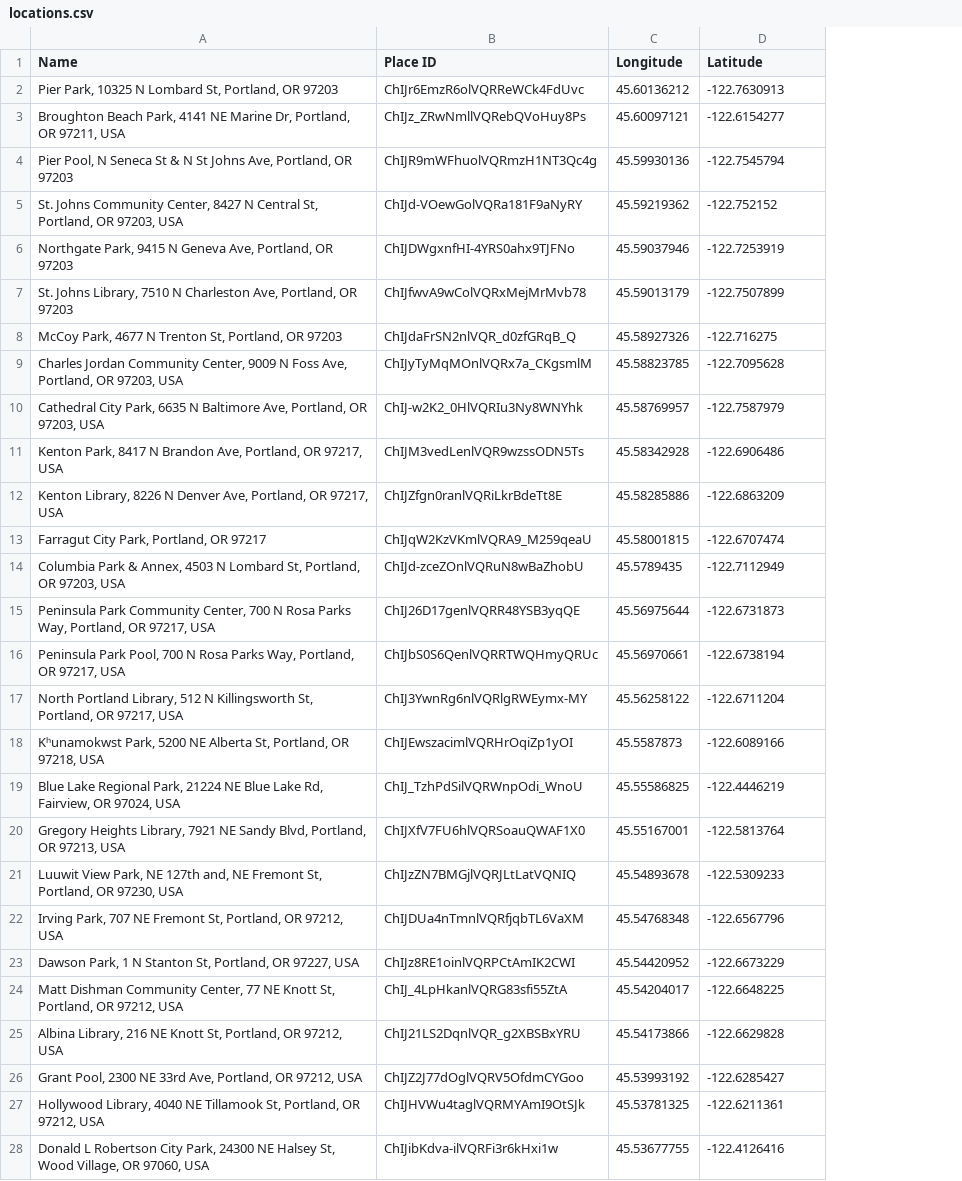
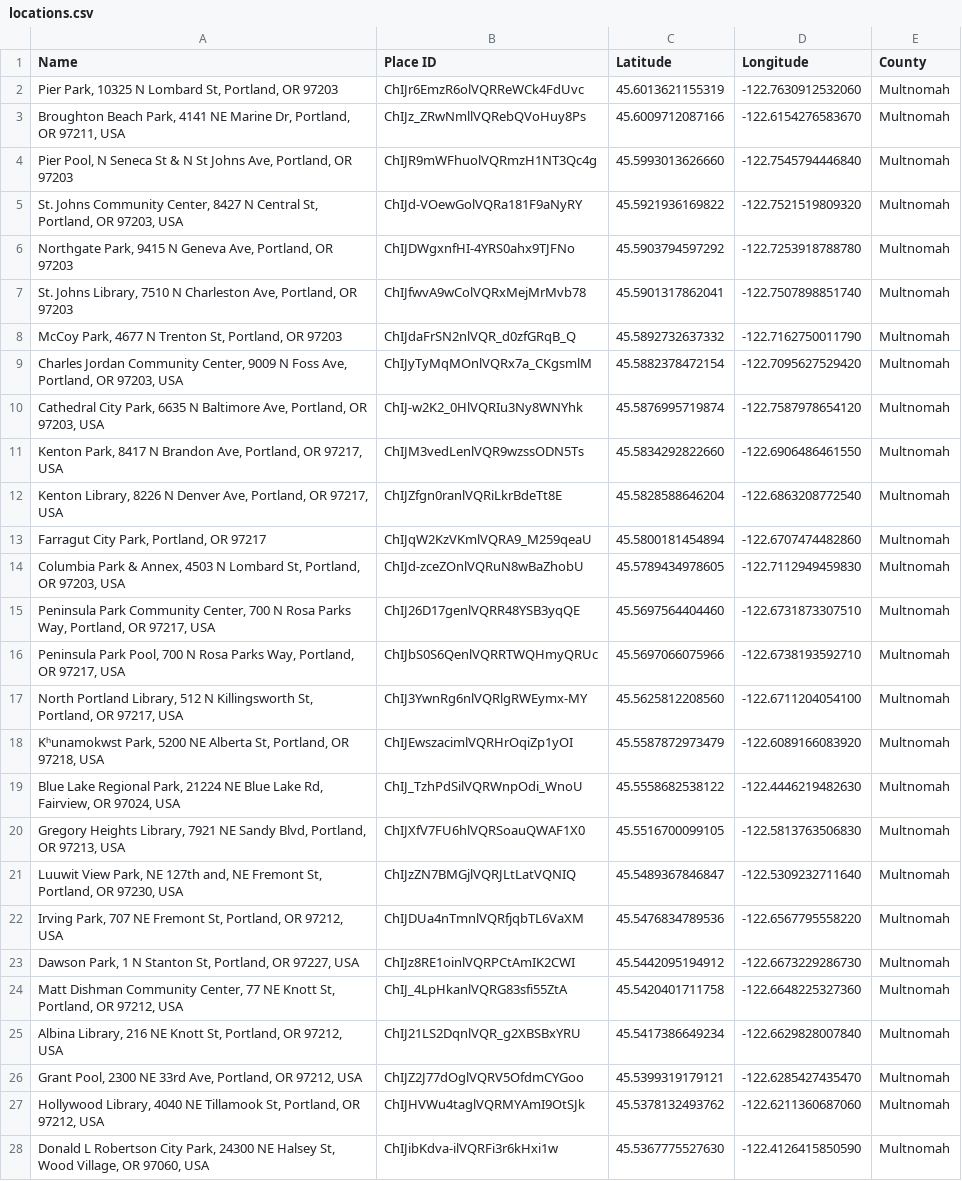
Before and after one commit to MilanDonhowe/getcool, a CSV file: public/data/locations.csv, drawn as a sheet; only a part is shown; removed rows and columns are numbered as before the commit, all else as after; the diff covers the shown part only; the diff names each change by its address in the sheet, - before the commit and + after, or states it on an @@ line.

Commit message:
added benton & lincoln county locations

```diff
--- a/public/data/locations.csv
+++ b/public/data/locations.csv
-column C (Longitude), rows 2-28: 45.60136212 | 45.60097121 | 45.59930136 | 45.59219362 | 45.59037946 | 45.59013179 | 45.58927326 | 45.58823785 | 45.58769957 | 45.58342928 | 45.58285886 | 45.58001815 | 45.5789435 | 45.56975644 | 45.56970661 | 45.56258122 | 45.5587873 | 45.55586825 | 45.55167001 | 45.54893678 | 45.54768348 | 45.54420952 | 45.54204017 | 45.54173866 | 45.53993192 | 45.53781325 | 45.53677755
+column D (Longitude), rows 2-28: -122.7630912532060 | -122.6154276583670 | -122.7545794446840 | -122.7521519809320 | -122.7253918788780 | -122.7507898851740 | -122.7162750011790 | -122.7095627529420 | -122.7587978654120 | -122.6906486461550 | -122.6863208772540 | -122.6707474482860 | -122.7112949459830 | -122.6731873307510 | -122.6738193592710 | -122.6711204054100 | -122.6089166083920 | -122.4446219482630 | -122.5813763506830 | -122.5309232711640 | -122.6567795558220 | -122.6673229286730 | -122.6648225327360 | -122.6629828007840 | -122.6285427435470 | -122.6211360687060 | -122.4126415850590
+column E (County), rows 2-28: all Multnomah
-C2 (Latitude): -122.7630913
+C2 (Latitude): 45.6013621155319
-C3 (Latitude): -122.6154277
+C3 (Latitude): 45.6009712087166
-C4 (Latitude): -122.7545794
+C4 (Latitude): 45.5993013626660
-C5 (Latitude): -122.752152
+C5 (Latitude): 45.5921936169822
-C6 (Latitude): -122.7253919
+C6 (Latitude): 45.5903794597292
-C7 (Latitude): -122.7507899
+C7 (Latitude): 45.5901317862041
-C8 (Latitude): -122.716275
+C8 (Latitude): 45.5892732637332
-C9 (Latitude): -122.7095628
+C9 (Latitude): 45.5882378472154
-C10 (Latitude): -122.7587979
+C10 (Latitude): 45.5876995719874
-C11 (Latitude): -122.6906486
+C11 (Latitude): 45.5834292822660
-C12 (Latitude): -122.6863209
+C12 (Latitude): 45.5828588646204
-C13 (Latitude): -122.6707474
+C13 (Latitude): 45.5800181454894
-C14 (Latitude): -122.7112949
+C14 (Latitude): 45.5789434978605
-C15 (Latitude): -122.6731873
+C15 (Latitude): 45.5697564404460
-C16 (Latitude): -122.6738194
+C16 (Latitude): 45.5697066075966
-C17 (Latitude): -122.6711204
+C17 (Latitude): 45.5625812208560
-C18 (Latitude): -122.6089166
+C18 (Latitude): 45.5587872973479
-C19 (Latitude): -122.4446219
+C19 (Latitude): 45.5558682538122
-C20 (Latitude): -122.5813764
+C20 (Latitude): 45.5516700099105
-C21 (Latitude): -122.5309233
+C21 (Latitude): 45.5489367846847
-C22 (Latitude): -122.6567796
+C22 (Latitude): 45.5476834789536
-C23 (Latitude): -122.6673229
+C23 (Latitude): 45.5442095194912
-C24 (Latitude): -122.6648225
+C24 (Latitude): 45.5420401711758
-C25 (Latitude): -122.6629828
+C25 (Latitude): 45.5417386649234
-C26 (Latitude): -122.6285427
+C26 (Latitude): 45.5399319179121
-C27 (Latitude): -122.6211361
+C27 (Latitude): 45.5378132493762
-C28 (Latitude): -122.4126416
+C28 (Latitude): 45.5367775527630
```
Also changed, not shown: 11 added rows and 33 edited cells elsewhere in this file.
